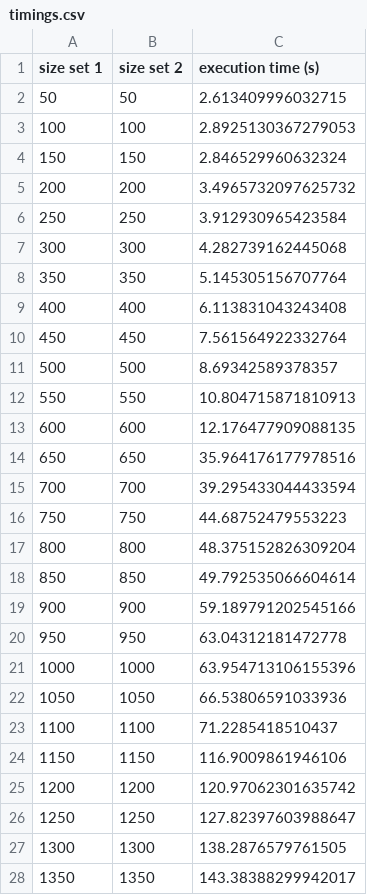
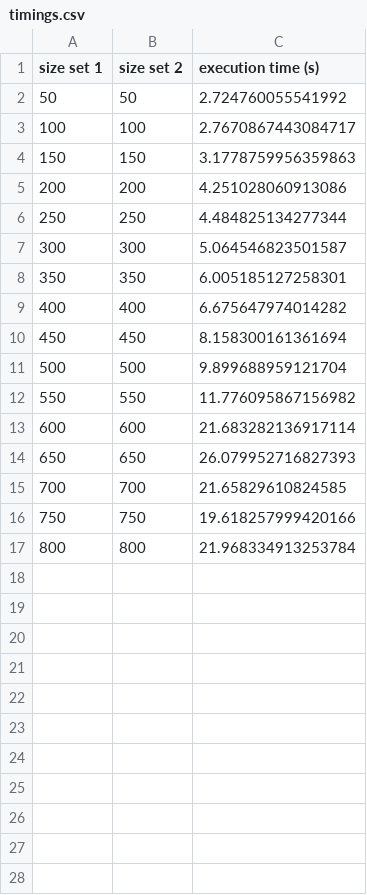
Before and after one commit to MEGA-GO/MegaGO, a CSV file: timing/timings.csv, drawn as a sheet; only a part is shown; the diff covers the shown part only.

```diff
--- a/timing/timings.csv
+++ b/timing/timings.csv
@@ -1,28 +1,17 @@
 size set 1,size set 2,execution time (s)
-50,50,2.613409996032715
-100,100,2.8925130367279053
-150,150,2.846529960632324
-200,200,3.4965732097625732
-250,250,3.912930965423584
-300,300,4.282739162445068
-350,350,5.145305156707764
-400,400,6.113831043243408
-450,450,7.561564922332764
-500,500,8.69342589378357
-550,550,10.804715871810913
-600,600,12.176477909088135
-650,650,35.964176177978516
-700,700,39.295433044433594
-750,750,44.68752479553223
-800,800,48.375152826309204
-850,850,49.792535066604614
-900,900,59.189791202545166
-950,950,63.04312181472778
-1000,1000,63.954713106155396
-1050,1050,66.53806591033936
-1100,1100,71.2285418510437
-1150,1150,116.9009861946106
-1200,1200,120.97062301635742
-1250,1250,127.82397603988647
-1300,1300,138.2876579761505
-1350,1350,143.38388299942017
+50,50,2.724760055541992
+100,100,2.7670867443084717
+150,150,3.1778759956359863
+200,200,4.251028060913086
+250,250,4.484825134277344
+300,300,5.064546823501587
+350,350,6.005185127258301
+400,400,6.675647974014282
+450,450,8.158300161361694
+500,500,9.899688959121704
+550,550,11.776095867156982
+600,600,21.683282136917114
+650,650,26.079952716827393
+700,700,21.65829610824585
+750,750,19.618257999420166
+800,800,21.968334913253784
```
Also changed, not shown: 28 removed rows elsewhere in this file, 6 other files.
